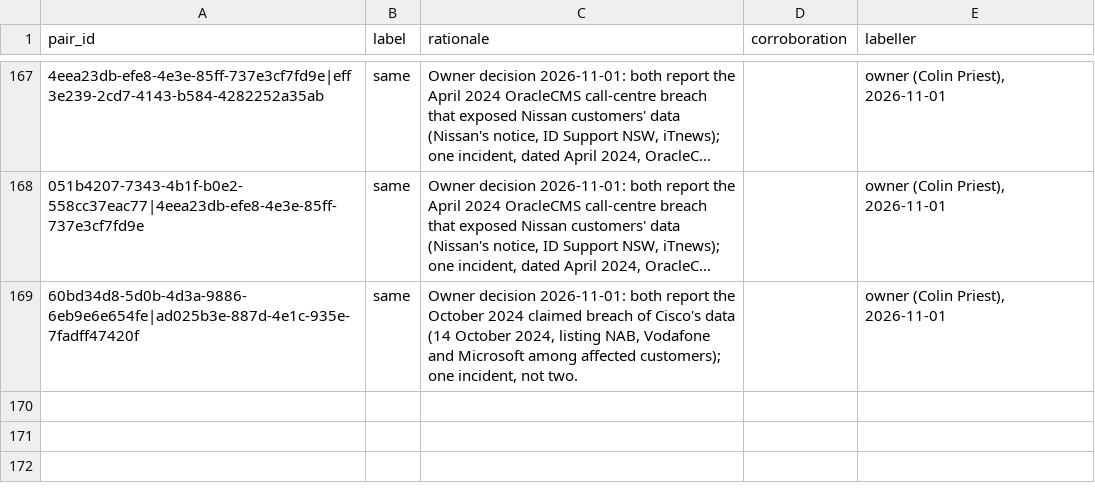
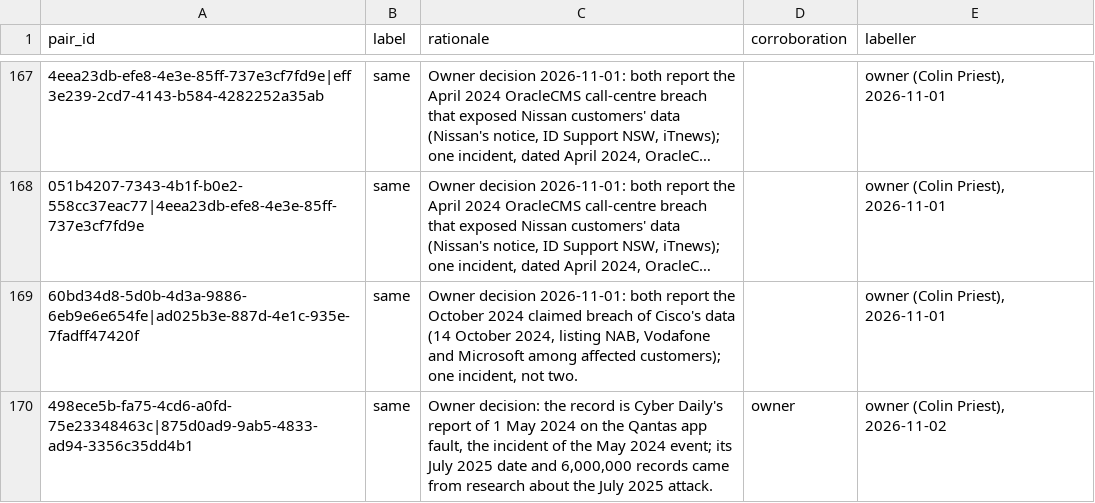
Before and after one commit to colinpriest/australian-cyber-events-scraper, a CSV file: evaluation/duplicate_labels.csv, drawn as a sheet; only a part is shown, gaps mark what is left out; long unchanged cells end in …; the diff names each change by its address in the sheet, - before the commit and + after, or states it on an @@ line.

```diff
--- a/evaluation/duplicate_labels.csv
+++ b/evaluation/duplicate_labels.csv
+row 170: 498ece5b-fa75-4cd6-a0fd-75e23348463c|875d0ad9-9ab5-4833-ad94-3356c35dd4b1 | same | Owner decision: the record is Cyber Daily's report of 1 May 2024 on the Qantas app fault, the incident of the May 2024 event; its July 2025 date and 6,000,000 records came from research about the July 2025 attack. | owner | owner (Colin Priest), 2026-11-02
```
Also changed, not shown: evaluation/coherence_labels.csv, 9 other files.
